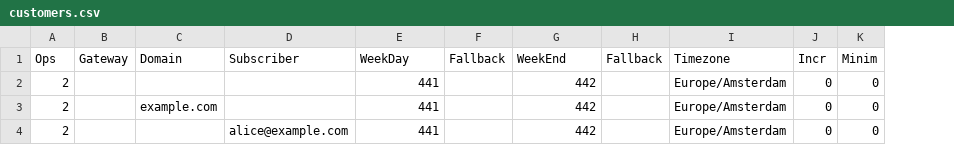
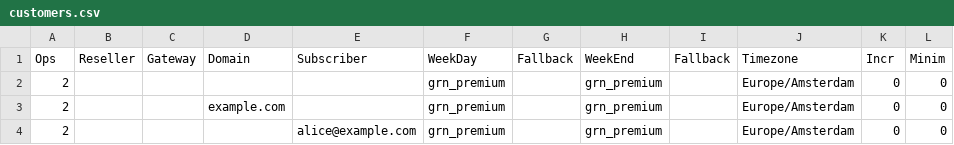
Before and after one commit to smartnetguru/cdrtool, a CSV file: setup/csv/customers.csv, drawn as a sheet; addresses are those after the commit; the diff names each change by its address in the sheet, - before the commit and + after, or states it on an @@ line.

```diff
--- a/setup/csv/customers.csv
+++ b/setup/csv/customers.csv
+column B (Reseller), empty
-F2:F4 (WeekDay): 441
+F2:F4 (WeekDay): grn_premium
-H2:H4 (WeekEnd): 442
+H2:H4 (WeekEnd): grn_premium
```
Also changed, not shown: 3 other files.
